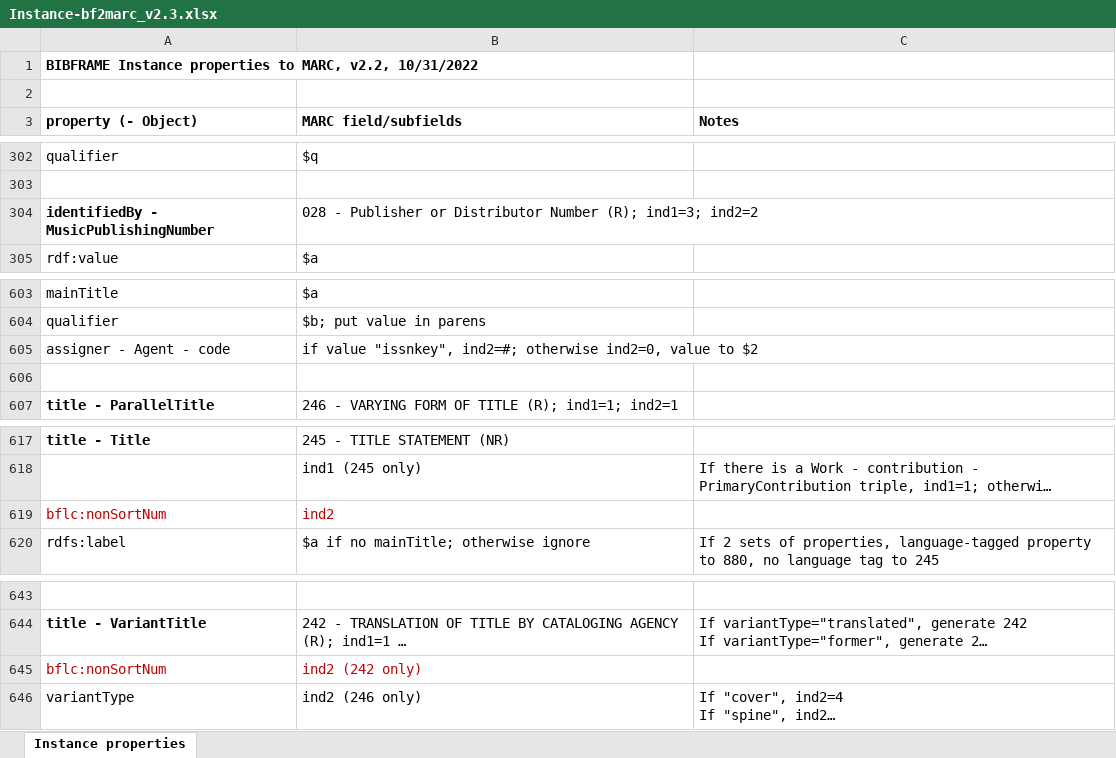
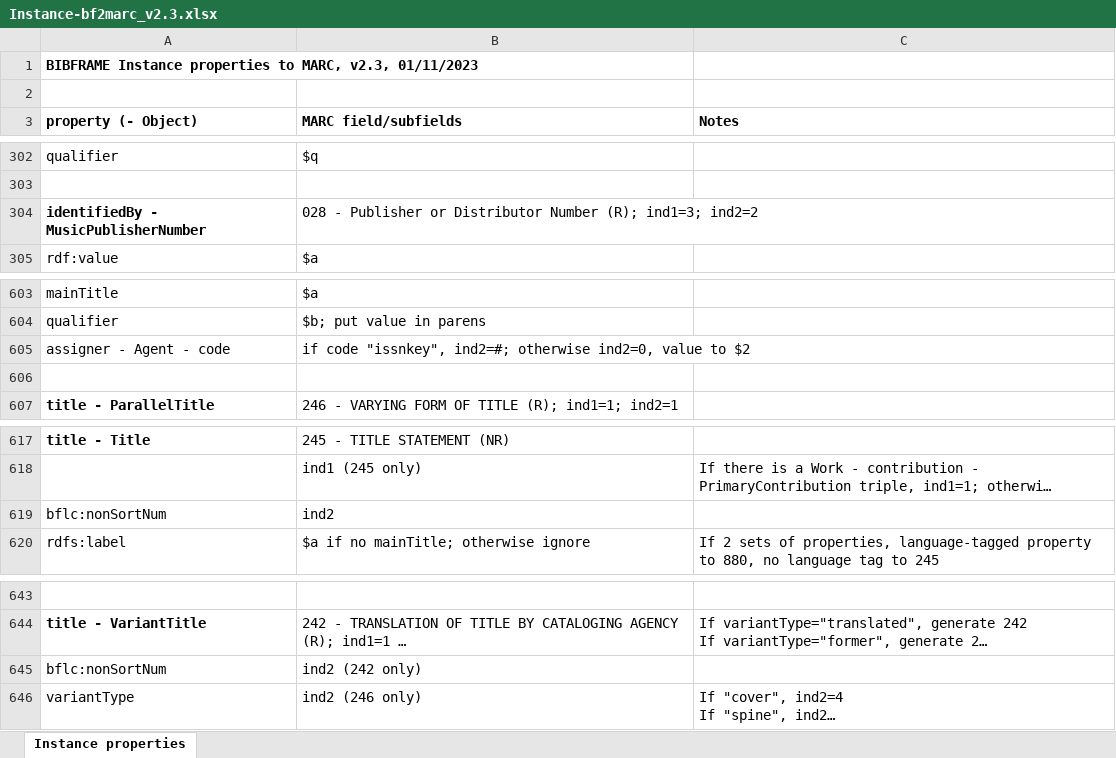
Before and after one commit to lcnetdev/bibframe2marc, an Excel workbook: specs/Instance-bf2marc_v2.3.xlsx, sheet Instance properties, drawn as a sheet; only a part is shown, gaps mark what is left out; long unchanged cells end in …; values as stored, in another font and other column widths than the file's, no borders; the diff names each change by its address in the sheet, - before the commit and + after, or states it on an @@ line.

```diff
--- a/specs/Instance-bf2marc_v2.3.xlsx (sheet Instance properties)
+++ b/specs/Instance-bf2marc_v2.3.xlsx (sheet Instance properties)
-A1 (property (- Object)): …to MARC, v2.2, 10/31/2022
+A1 (property (- Object)): …to MARC, v2.3, 01/11/2023
-A304 (property (- Object)): identifiedBy - MusicPublishingNumber
+A304 (property (- Object)): identifiedBy - MusicPublisherNumber
-B605 (MARC field/subfields): if value "issnkey", ind2=#;…
+B605 (MARC field/subfields): if code "issnkey", ind2=#;…
-A619:B619 text colour: #C00000
+A619:B619 text colour: black
-A645:B645 text colour: #C00000
+A645:B645 text colour: black
```
Also changed, not shown: specs/Item-bf2marc_v2.3.xlsx, specs/Work-bf2marc_v2.3.xlsx.
